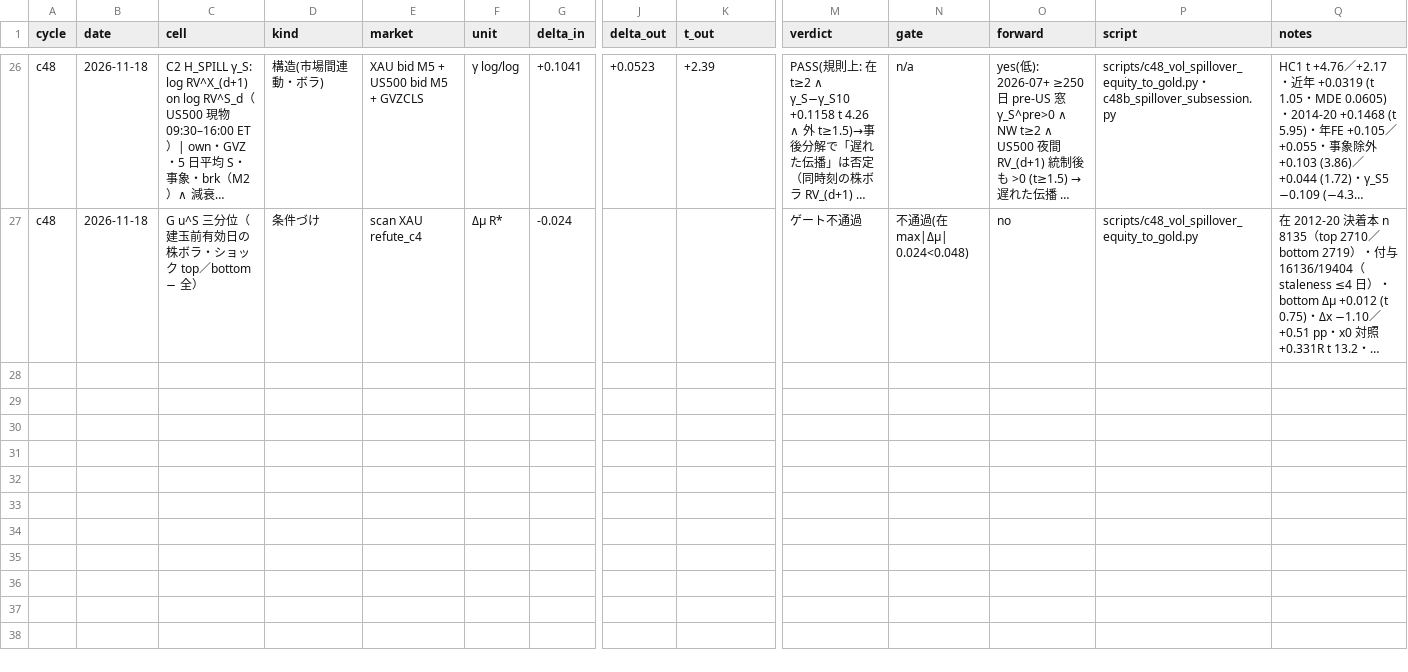
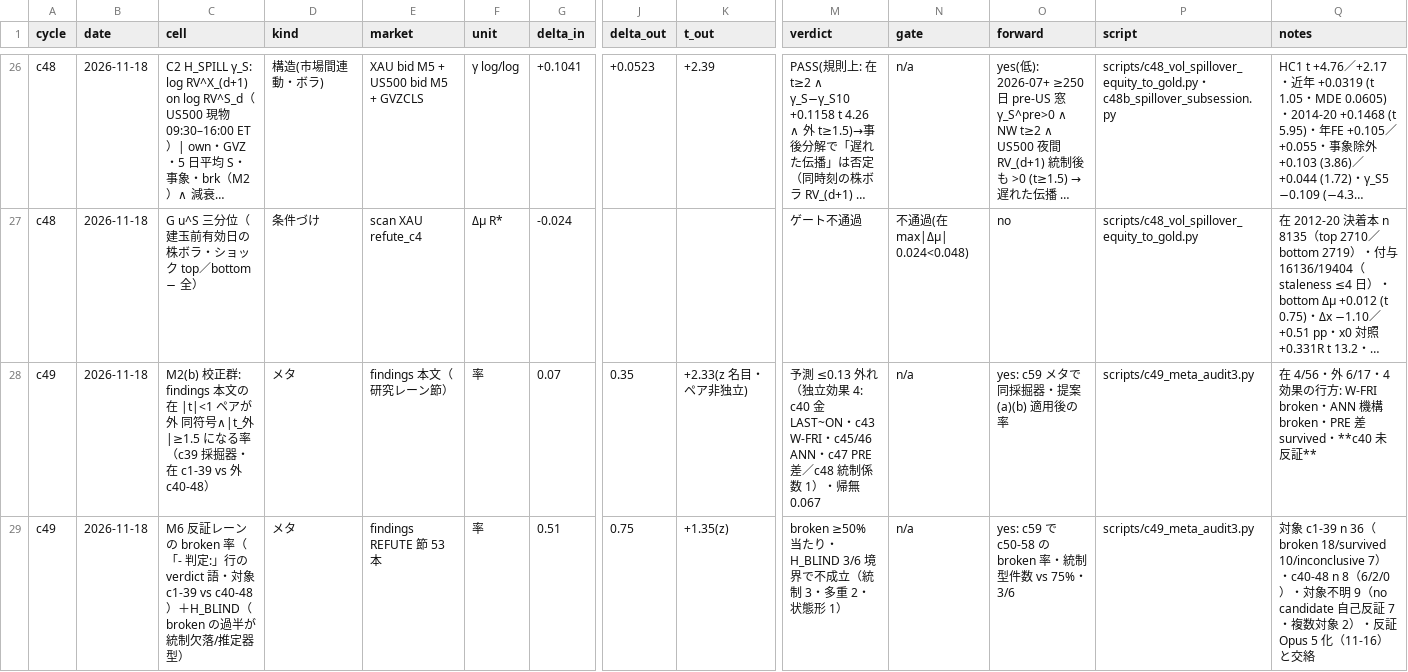
Before and after one commit to ke99089631-dev/aurel-memory-private-, a CSV file: projects/discretionary/live/AUREL_RESEARCH/data/cells.csv, drawn as a sheet; only a part is shown, gaps mark what is left out; long unchanged cells end in …; rows hold the shown columns only; the diff names each change by its address in the sheet, - before the commit and + after, or states it on an @@ line.

Commit message:
auto: AUREL sync 2026-11-18 12:52:22

```diff
--- a/projects/discretionary/live/AUREL_RESEARCH/data/cells.csv
+++ b/projects/discretionary/live/AUREL_RESEARCH/data/cells.csv
+row 28: c49 | 2026-11-18 | M2(b) 校正群: findings 本文の 在 |t|<1 ペアが 外 同符号∧|t_外|≥1.5 になる率（c39 採掘器・在 c1-39 vs 外 c40-48） | メタ | findings 本文（研究レーン節） | 率 | 0.07 | 0.35 | +2.33(z 名目・ペア非独立) | 予測 ≤0.13 外れ（独立効果 4: c40 金 LAST~ON・c43 W-FRI・c45/46 ANN・c47 PRE 差／c48 統制係数 1）・帰無 0.067 | n/a | yes: c59 メタで同採掘器・提案 (a)(b) 適用後の率 | scripts/c49_meta_audit3.py | 在 4/56・外 6/17・4 効果の行方: W-FRI broken・ANN 機構 broken・PRE 差 survived・**c40 未反証**
+row 29: c49 | 2026-11-18 | M6 反証レーンの broken 率（「- 判定:」行の verdict 語・対象 c1-39 vs c40-48）＋H_BLIND（broken の過半が統制欠落/推定器型） | メタ | findings REFUTE 節 53 本 | 率 | 0.51 | 0.75 | +1.35(z) | broken ≥50% 当たり・H_BLIND 3/6 境界で不成立（統制 3・多重 2・状態形 1） | n/a | yes: c59 で c50-58 の broken 率・統制型件数 vs 75%・3/6 | scripts/c49_meta_audit3.py | 対象 c1-39 n 36（broken 18/survived 10/inconclusive 7）・c40-48 n 8（6/2/0）・対象不明 9（no candidate 自己反証 7・複数対象 2）・反証 Opus 5 化（11-16）と交絡
```
Also changed, not shown: 15 other files.
